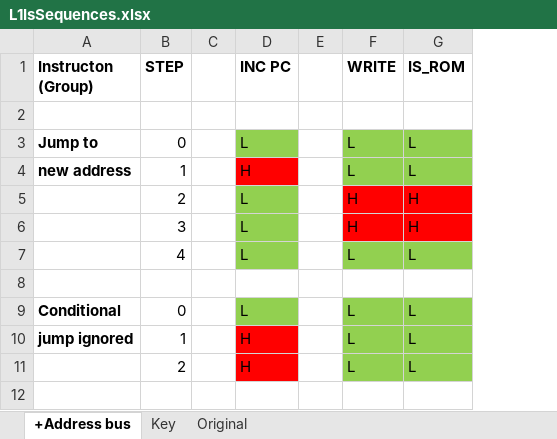
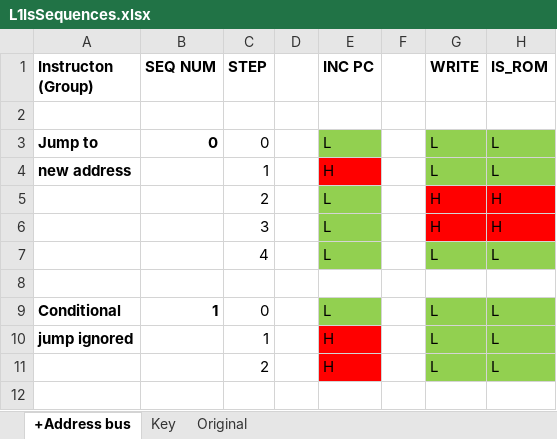
Before and after one commit to EarthGMS/Matsuzaka-I-Document, an Excel workbook: CPU Design/L1IsSequences.xlsx, sheet +Address bus, drawn as a sheet; only a part is shown; values as stored, in another font and other column widths than the file's, no borders; the diff names each change by its address in the sheet, - before the commit and + after, or states it on an @@ line.

Commit message:
Added SEQ NO to "+Address bus" tab

```diff
--- a/CPU Design/L1IsSequences.xlsx (sheet +Address bus)
+++ b/CPU Design/L1IsSequences.xlsx (sheet +Address bus)
+column B (SEQ NUM), rows 3-9: 0 |  |  |  |  |  | 1
```
